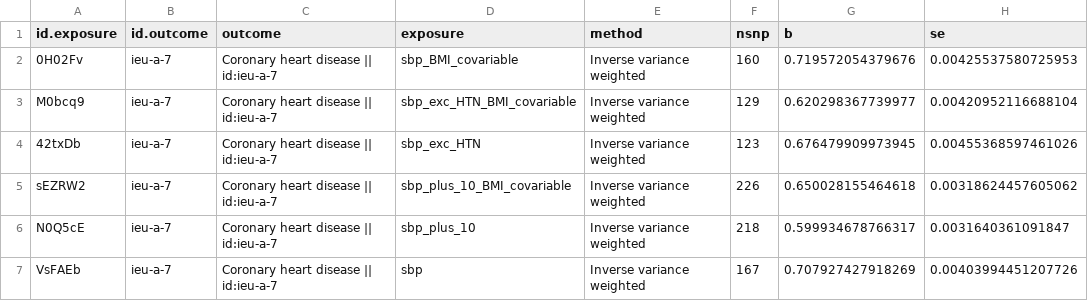
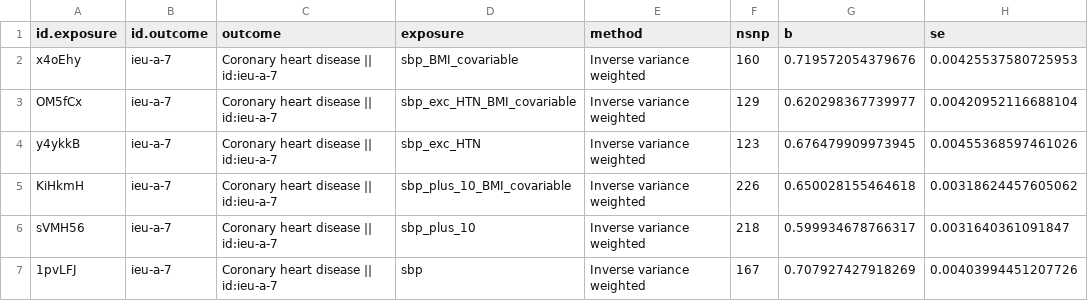
Before and after one commit to venexia/MR-GWAS-consequences, a CSV file: output/empirical.csv, drawn as a sheet; only a part is shown; the diff names each change by its address in the sheet, - before the commit and + after, or states it on an @@ line.

Commit message:
Update empirical plot

```diff
--- a/output/empirical.csv
+++ b/output/empirical.csv
-A2 (id.exposure): 0H02Fv
+A2 (id.exposure): x4oEhy
-A3 (id.exposure): M0bcq9
+A3 (id.exposure): OM5fCx
-A4 (id.exposure): 42txDb
+A4 (id.exposure): y4ykkB
-A5 (id.exposure): sEZRW2
+A5 (id.exposure): KiHkmH
-A6 (id.exposure): N0Q5cE
+A6 (id.exposure): sVMH56
-A7 (id.exposure): VsFAEb
+A7 (id.exposure): 1pvLFJ
```
Also changed, not shown: 3 other files.
